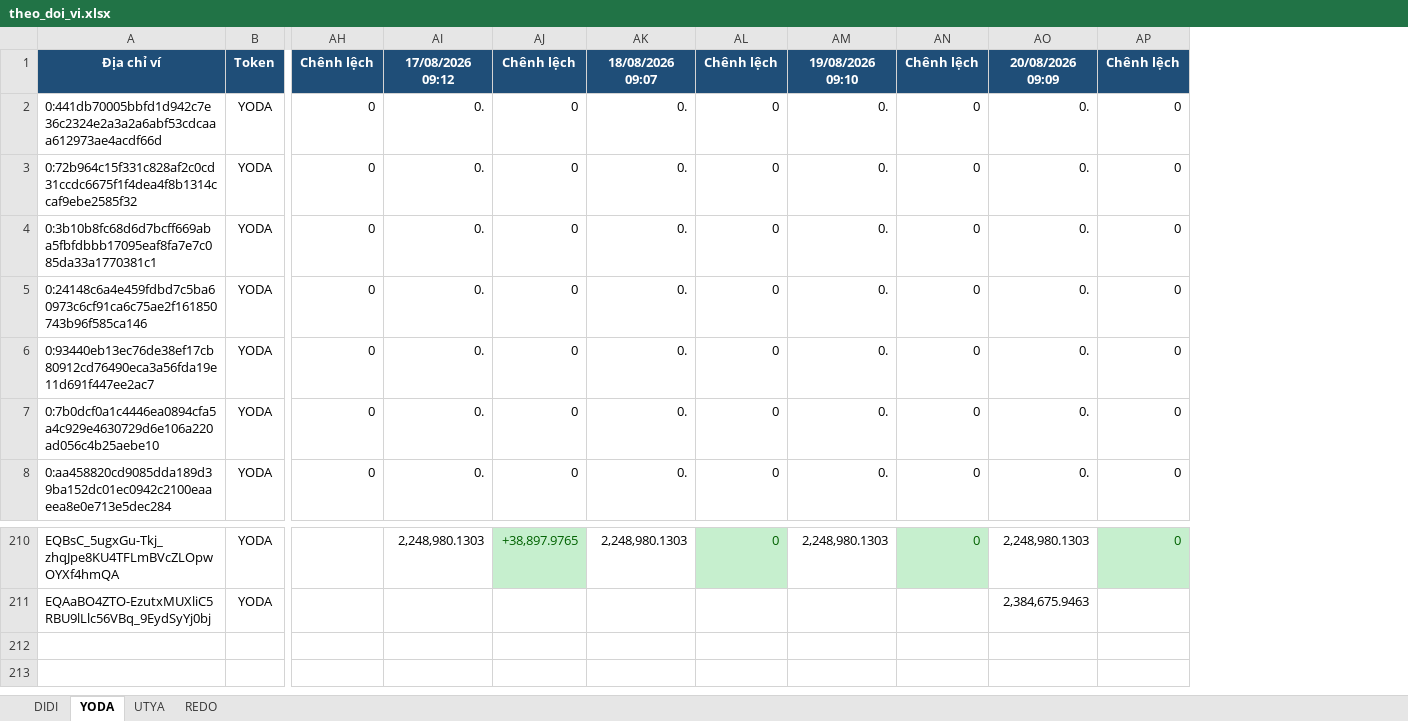
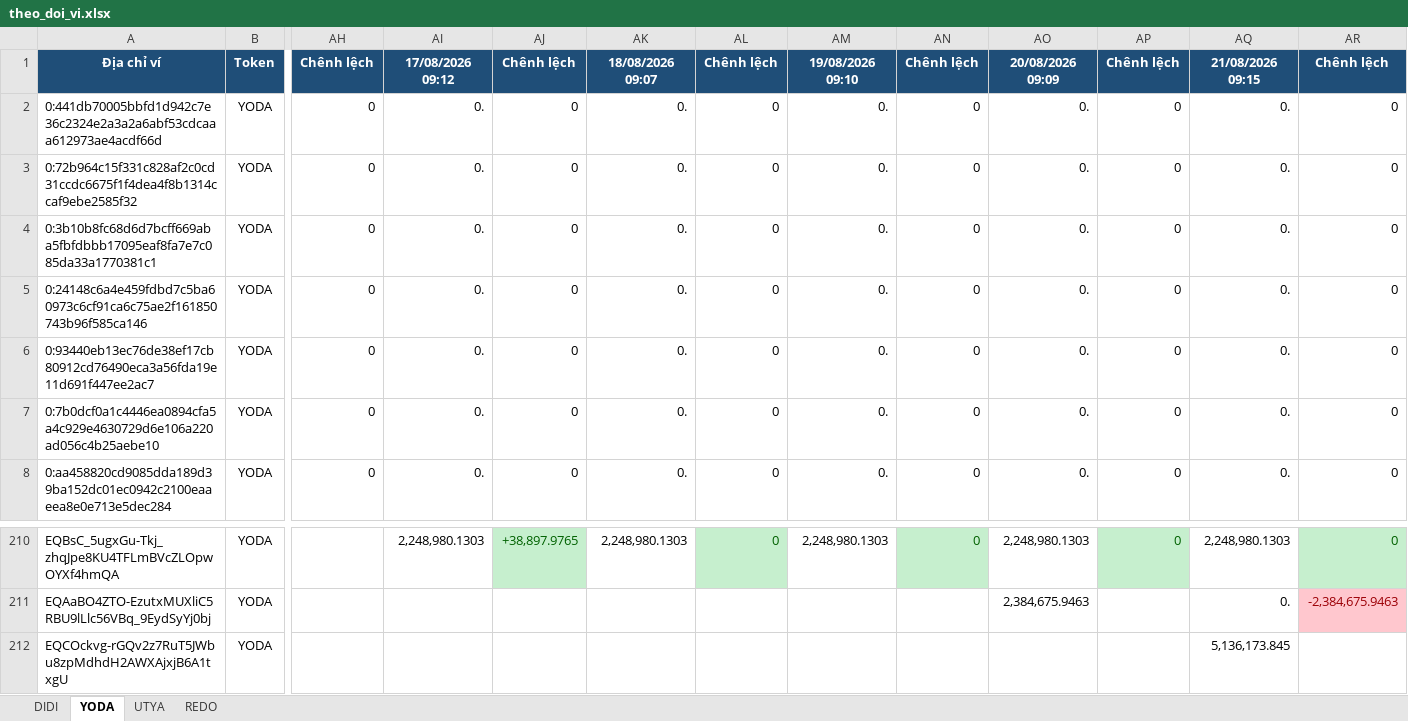
Before and after one commit to anhvt118/ton-wallet-tracker, an Excel workbook: data/theo_doi_vi.xlsx, sheet YODA, drawn as a sheet; only a part is shown, gaps mark what is left out; values as stored, in another font and other column widths than the file's, no borders; rows hold the shown columns only; the diff names each change by its address in the sheet, - before the commit and + after, or states it on an @@ line.

```diff
--- a/data/theo_doi_vi.xlsx (sheet YODA)
+++ b/data/theo_doi_vi.xlsx (sheet YODA)
+column AQ, rows 1-8: 21/08/2026 09:15 | 0. | 0. | 0. | 0. | 0. | 0. | 0.; rows 210-211: 2,248,980.1303 | 0.
+column AR, rows 1-8: Chênh lệch | 0 | 0 | 0 | 0 | 0 | 0 | 0; rows 210-211: 0 | -2,384,675.9463
+row 212: EQCOckvg-rGQv2z7RuT5JWbu8zpMdhdH2AWXAjxjB6A1txgU | YODA |  |  |  |  |  |  |  |  |  | 5,136,173.845
```
Also changed, not shown: sheet UTYA, sheet REDO, sheet DIDI.
